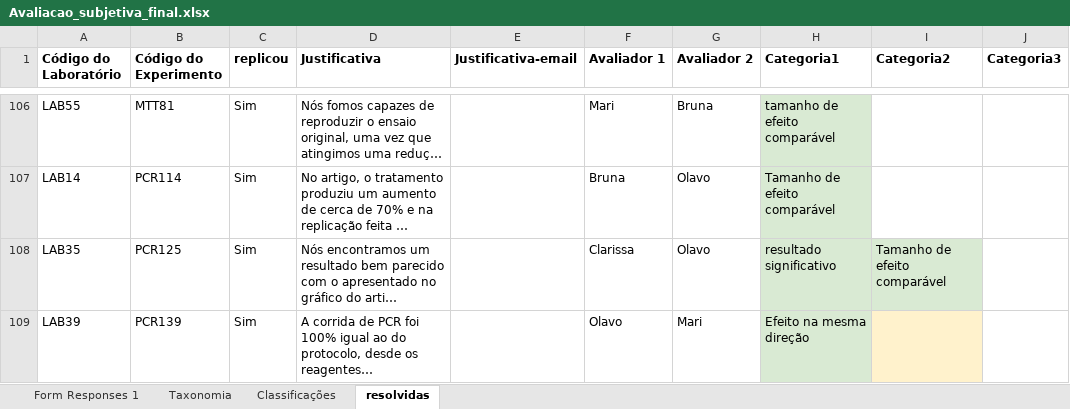
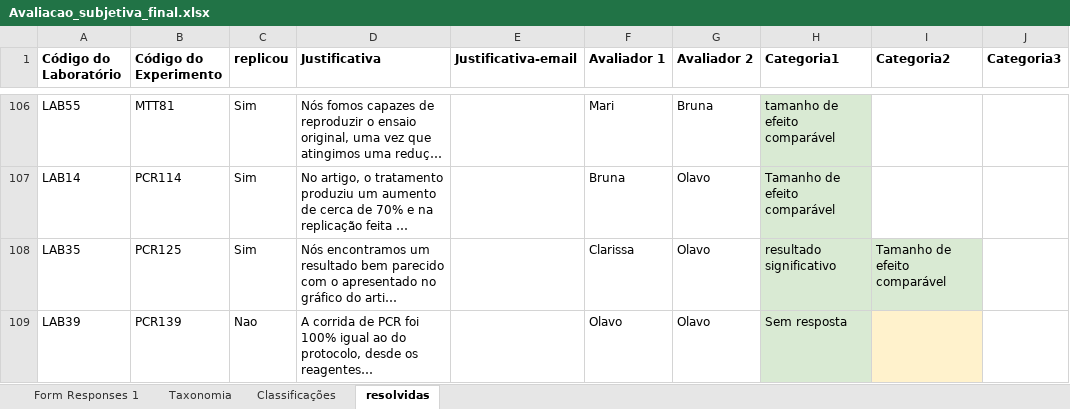
Before and after one commit to KleberNeves/bri-analysis-pp, an Excel workbook: other-data/self-assessment/Avaliacao_subjetiva_final.xlsx, sheet resolvidas, drawn as a sheet; only a part is shown, gaps mark what is left out; long unchanged cells end in …; values as stored, in another font and other column widths than the file's, no borders; charts and pictures not drawn; the diff covers the shown part only; the diff names each change by its address in the sheet, - before the commit and + after, or states it on an @@ line.

Commit message:
Added revised Avaliacao_subjetiva_final
Added revised subjective assessments and categorizartions, as of 17-09-2025

```diff
--- a/other-data/self-assessment/Avaliacao_subjetiva_final.xlsx (sheet resolvidas)
+++ b/other-data/self-assessment/Avaliacao_subjetiva_final.xlsx (sheet resolvidas)
-C109 (replicou): Sim
+C109 (replicou): Nao
-G109 (Avaliador 2): Mari
+G109 (Avaliador 2): Olavo
-H109 (Categoria1): Efeito na mesma direção
+H109 (Categoria1): Sem resposta
```
Also changed, not shown: 9 edited cells elsewhere in this sheet, sheet Classificações, sheet Form Responses 1, charts or pictures.
